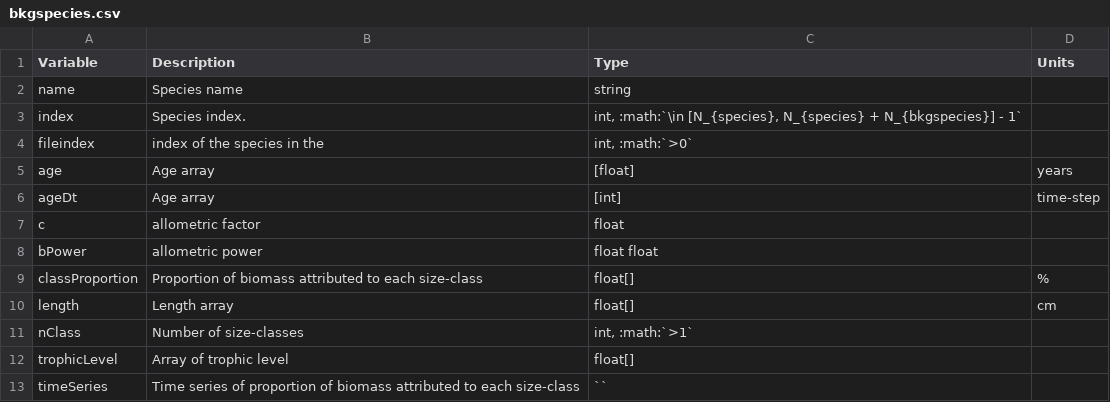
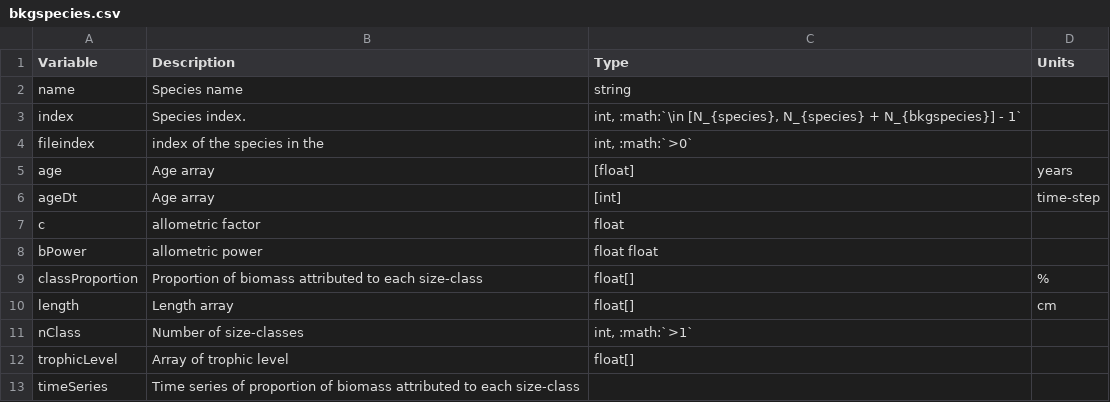
Before and after one commit to osmose-model/osmose, a CSV file: doc/odd_des/_static/bkgspecies.csv, drawn as a sheet.

Commit message:
update csv file

```diff
--- a/doc/odd_des/_static/bkgspecies.csv
+++ b/doc/odd_des/_static/bkgspecies.csv
@@ -12,2 +12,2 @@ nClass ; Number of size-classes ; int, :math:`>1`;
 trophicLevel ; Array of trophic level ; float[] ;
-timeSeries ; Time series of proportion of biomass attributed to each size-class ; `` ;
+timeSeries ; Time series of proportion of biomass attributed to each size-class ;  ;
```
